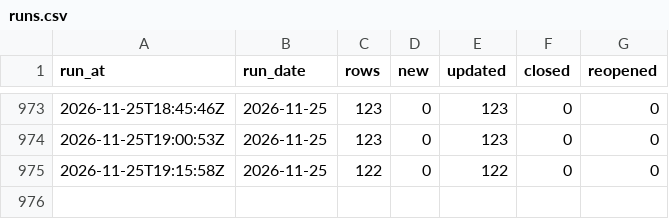
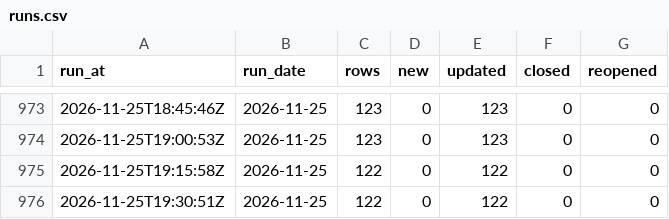
Before and after one commit to ajpayzant/NHL-Injury-Tool, a CSV file: data/runs.csv, drawn as a sheet; only a part is shown, gaps mark what is left out; the diff names each change by its address in the sheet, - before the commit and + after, or states it on an @@ line.

```diff
--- a/data/runs.csv
+++ b/data/runs.csv
+row 976: 2026-11-25T19:30:51Z | 2026-11-25 | 122 | 0 | 122 | 0 | 0
```
Also changed, not shown: data/injuries.csv, 1 other file.
